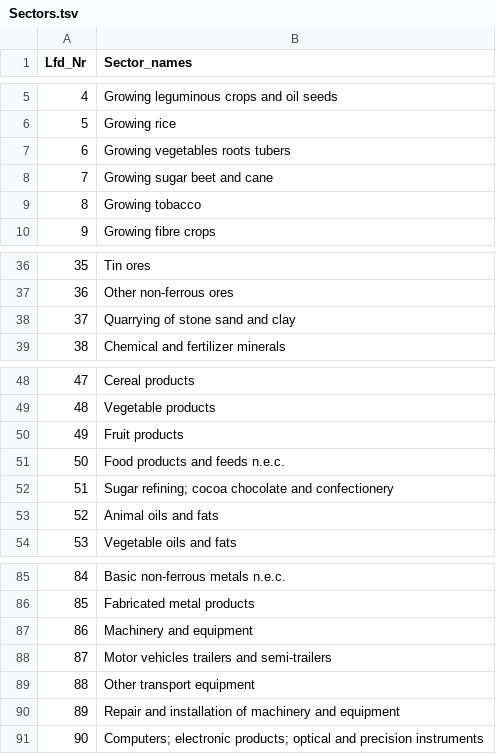
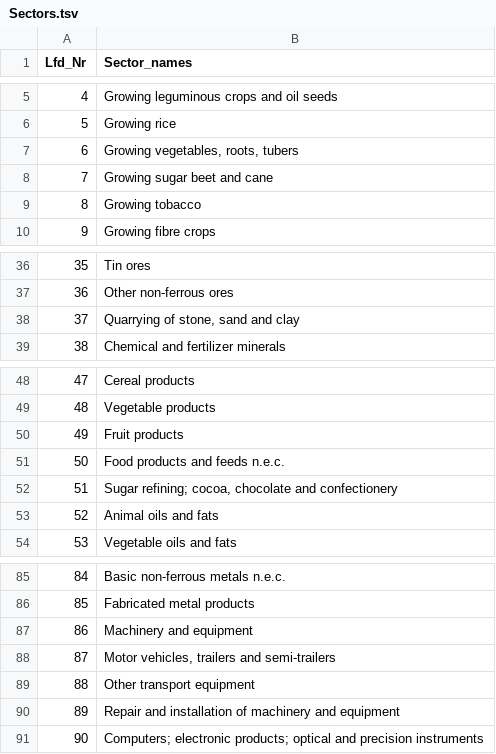
Before and after one commit to SarahYS/pymrio, a TSV file: pymrio/mrio_models/gloria/Sectors.tsv, drawn as a sheet; only a part is shown, gaps mark what is left out; the diff covers the shown part only.

Commit message:
fix(gloria): removed erroneus tabs in tsv file for sectors

```diff
--- a/pymrio/mrio_models/gloria/Sectors.tsv
+++ b/pymrio/mrio_models/gloria/Sectors.tsv
@@ -6,3 +6,3 @@ Lfd_Nr	Sector_names
 5	Growing rice
-6	"Growing vegetables	 roots	 tubers"
+6	"Growing vegetables, roots, tubers"
 7	Growing sugar beet and cane
@@ -37,3 +37,3 @@ Lfd_Nr	Sector_names
 36	Other non-ferrous ores
-37	"Quarrying of stone	 sand and clay"
+37	"Quarrying of stone, sand and clay"
 38	Chemical and fertilizer minerals
@@ -51,3 +51,3 @@ Lfd_Nr	Sector_names
 50	Food products and feeds n.e.c.
-51	"Sugar refining; cocoa	 chocolate and confectionery"
+51	"Sugar refining; cocoa, chocolate and confectionery"
 52	Animal oils and fats
@@ -87,3 +87,3 @@ Lfd_Nr	Sector_names
 86	Machinery and equipment
-87	"Motor vehicles	 trailers and semi-trailers"
+87	"Motor vehicles, trailers and semi-trailers"
 88	Other transport equipment
```
Also changed, not shown: 9 edited cells elsewhere in this file.
